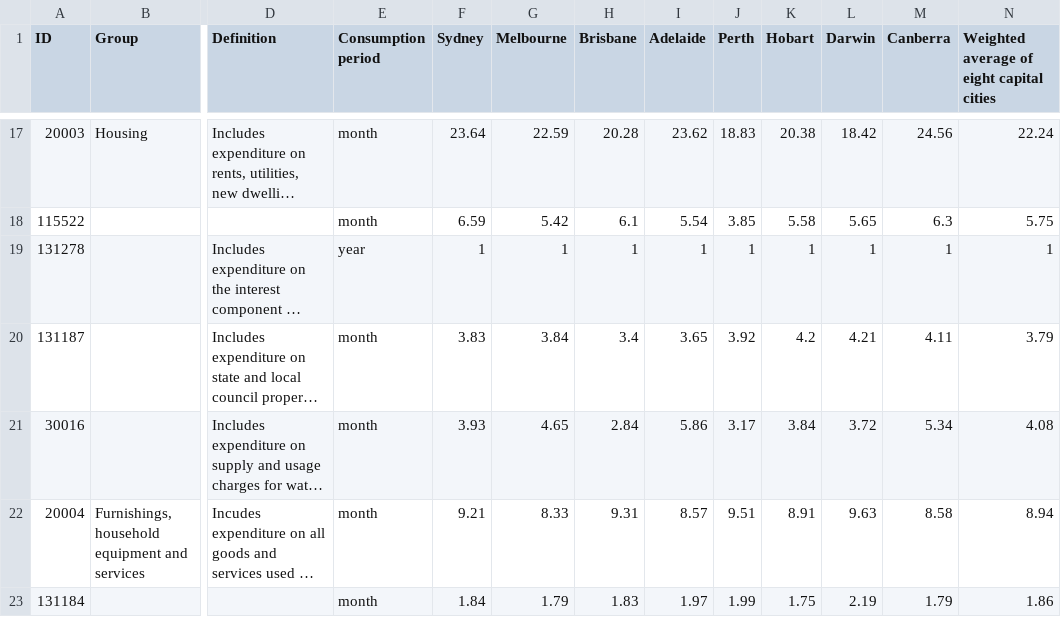
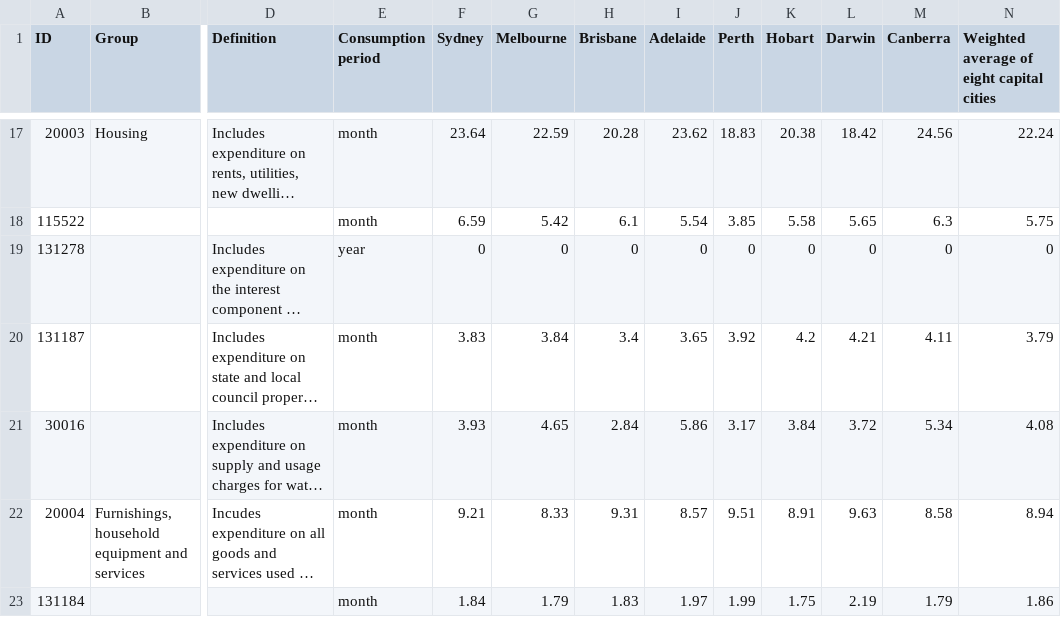
Before and after one commit to calum-dev/PIC, a CSV file: Personal Inflation Calculator 12-12-22/Weights 2022 standard exludes new dwellings.csv, drawn as a sheet; only a part is shown, gaps mark what is left out; long unchanged cells end in …; the diff names each change by its address in the sheet, - before the commit and + after, or states it on an @@ line.

Commit message:
Updated weights csv

```diff
--- a/Personal Inflation Calculator 12-12-22/Weights 2022 standard exludes new dwellings.csv
+++ b/Personal Inflation Calculator 12-12-22/Weights 2022 standard exludes new dwellings.csv
-F19 (Sydney): 1
+F19 (Sydney): 0
-G19 (Melbourne): 1
+G19 (Melbourne): 0
-H19 (Brisbane): 1
+H19 (Brisbane): 0
-I19 (Adelaide): 1
+I19 (Adelaide): 0
-J19 (Perth): 1
+J19 (Perth): 0
-K19 (Hobart): 1
+K19 (Hobart): 0
-L19 (Darwin): 1
+L19 (Darwin): 0
-M19 (Canberra): 1
+M19 (Canberra): 0
-N19: 1
+N19: 0
```
